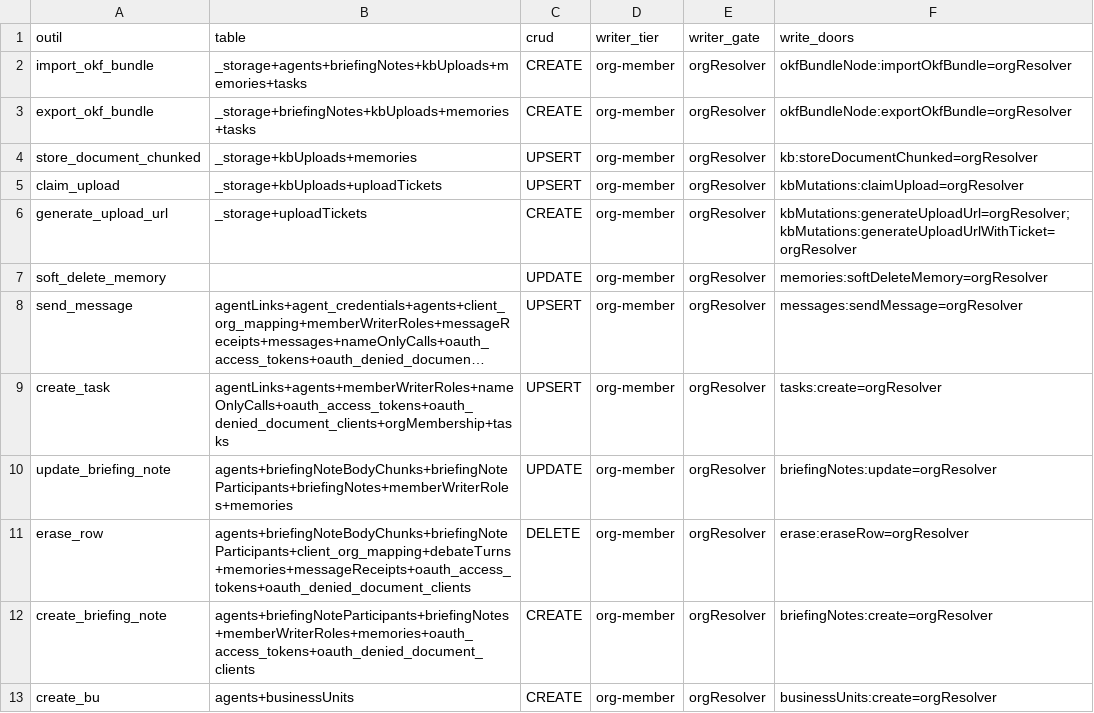
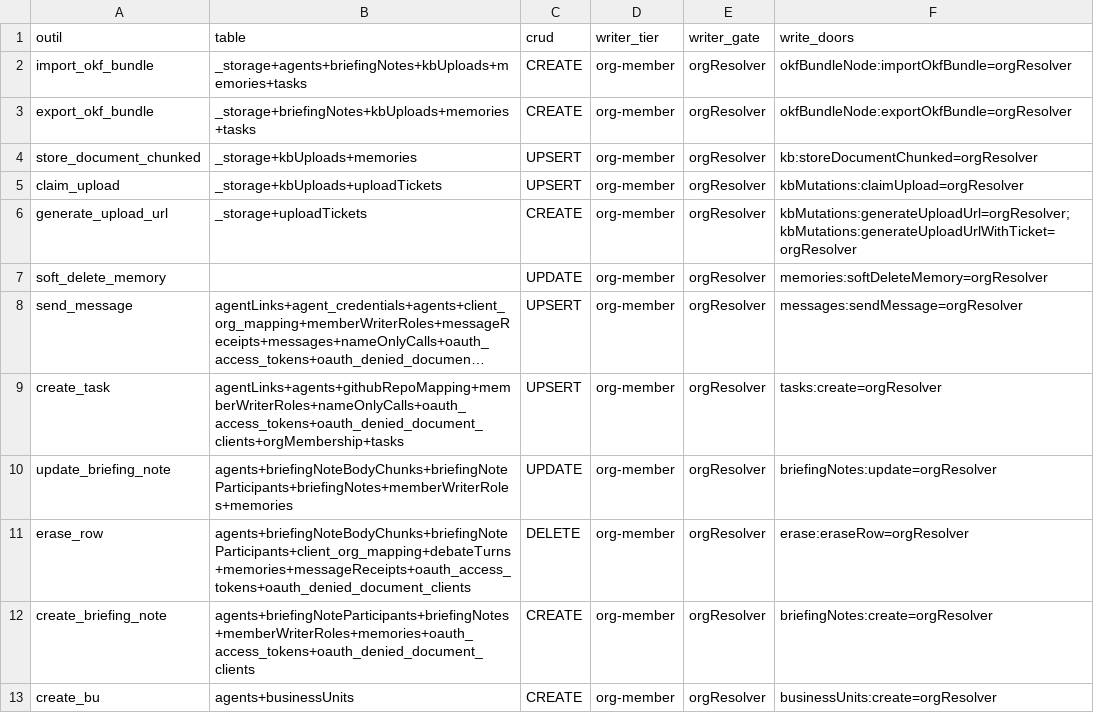
Before and after one commit to vantageos-agency/vantage-peers, a CSV file: .backend-doctor/vp-writer-tier.csv, drawn as a sheet; only a part is shown; long unchanged cells end in …; the diff names each change by its address in the sheet, - before the commit and + after, or states it on an @@ line.

```diff
--- a/.backend-doctor/vp-writer-tier.csv
+++ b/.backend-doctor/vp-writer-tier.csv
-B9 (table): agentLinks+agents+memberWriterRoles+nameOnlyCalls+oauth_access_tokens+oauth_denied_document_clients+orgMembership+tasks
+B9 (table): agentLinks+agents+githubRepoMapping+memberWriterRoles+nameOnlyCalls+oauth_access_tokens+oauth_denied_document_clients+orgMembership+tasks
```
Also changed, not shown: .backend-doctor/vp-by-tool.csv.
